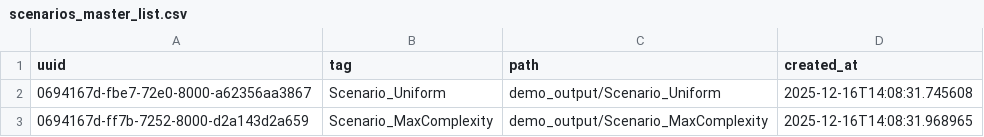
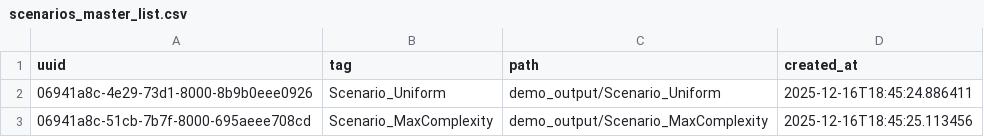
Before and after one commit to esemsc-as4623/pypsa-playground, a CSV file: notebooks/demo_output/scenarios_master_list.csv, drawn as a sheet.

```diff
--- a/notebooks/demo_output/scenarios_master_list.csv
+++ b/notebooks/demo_output/scenarios_master_list.csv
@@ -1,3 +1,3 @@
 uuid,tag,path,created_at
-0694167d-fbe7-72e0-8000-a62356aa3867,Scenario_Uniform,demo_output/Scenario_Uniform,2025-12-16T14:08:31.745608
-0694167d-ff7b-7252-8000-d2a143d2a659,Scenario_MaxComplexity,demo_output/Scenario_MaxComplexity,2025-12-16T14:08:31.968965
+06941a8c-4e29-73d1-8000-8b9b0eee0926,Scenario_Uniform,demo_output/Scenario_Uniform,2025-12-16T18:45:24.886411
+06941a8c-51cb-7b7f-8000-695aeee708cd,Scenario_MaxComplexity,demo_output/Scenario_MaxComplexity,2025-12-16T18:45:25.113456
```
Also changed, not shown: notebooks/demo_output/Scenario_MaxComplexity/YearSplit.csv, notebooks/demo_output/Scenario_Uniform/YearSplit.csv, 14 other files.
